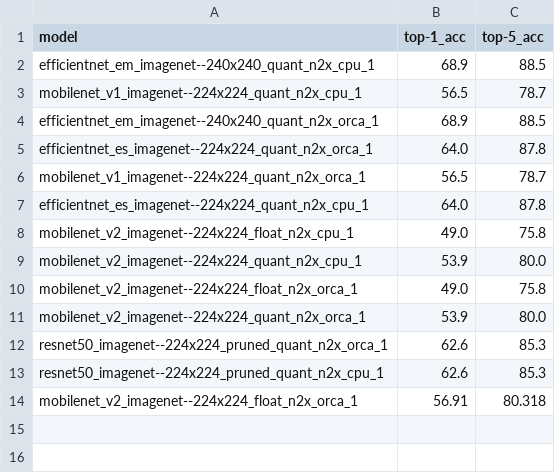
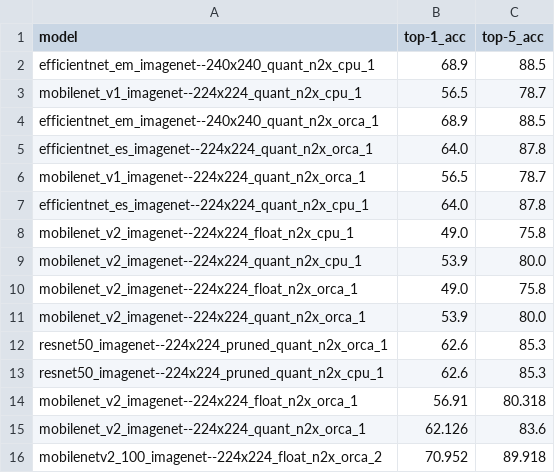
Before and after one commit to DeGirum/PySDKExamples, a CSV file: topaccuracy/topacc_class_models.csv, drawn as a sheet.

Commit message:
Update accuracies

```diff
--- a/topaccuracy/topacc_class_models.csv
+++ b/topaccuracy/topacc_class_models.csv
@@ -14 +14,3 @@ resnet50_imagenet--224x224_pruned_quant_n2x_cpu_1,62.6,85.3
 mobilenet_v2_imagenet--224x224_float_n2x_orca_1,56.91,80.318
+mobilenet_v2_imagenet--224x224_quant_n2x_orca_1,62.126,83.6
+mobilenetv2_100_imagenet--224x224_float_n2x_orca_2,70.952,89.918
```
